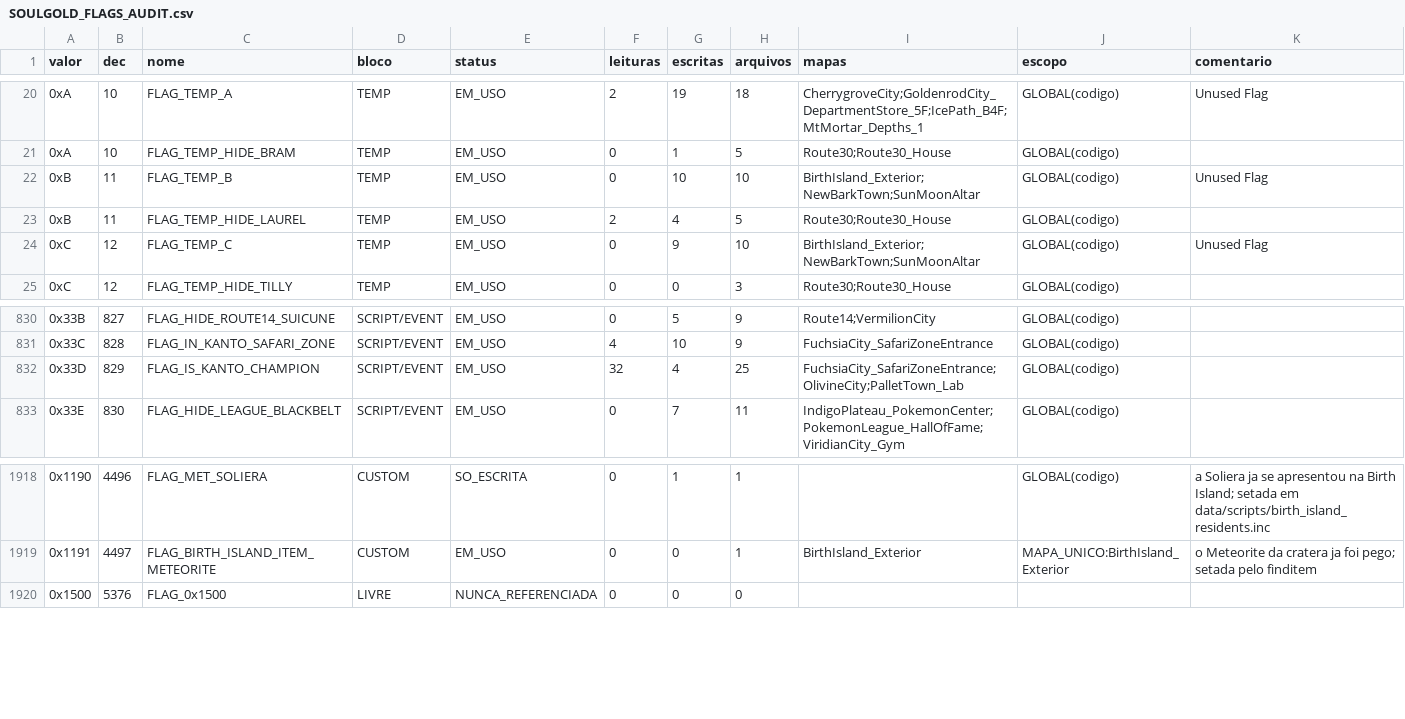
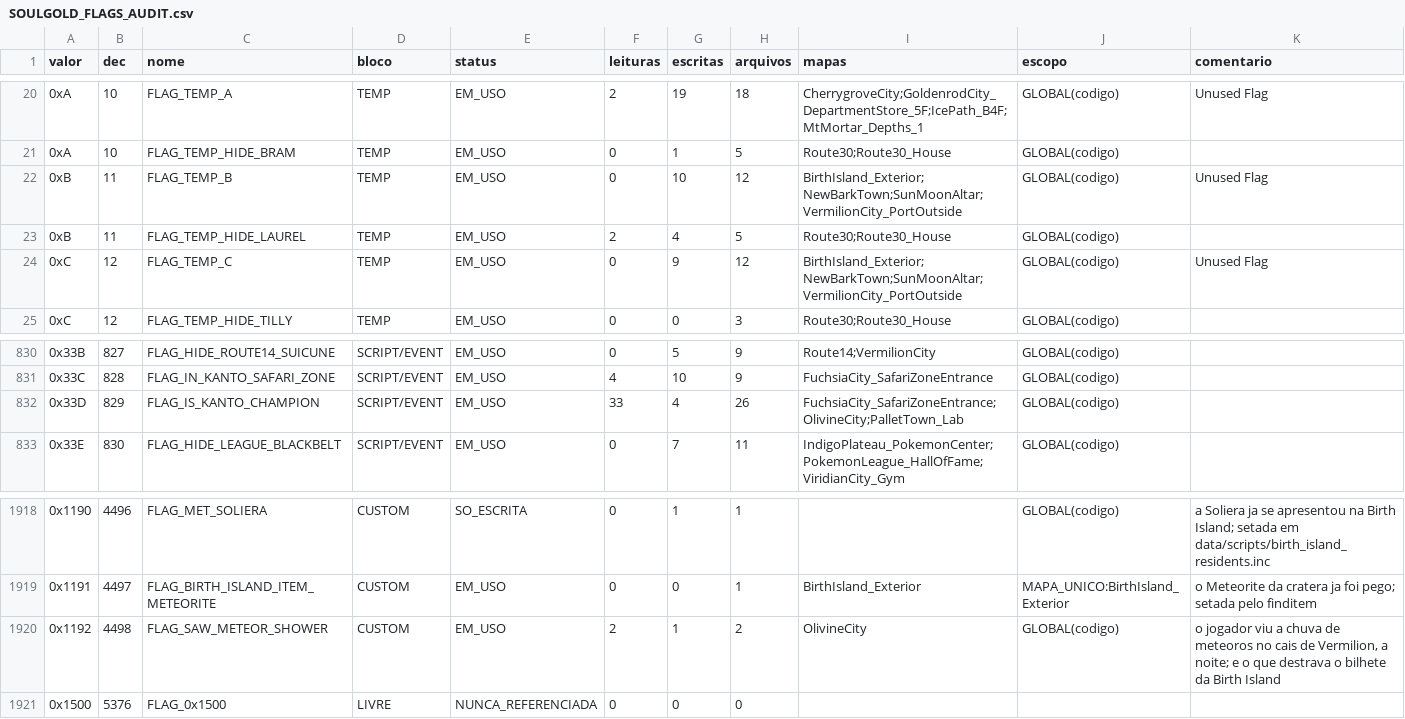
Before and after one commit to MicaelZonta/soulgold, a CSV file: docs/SOULGOLD_FLAGS_AUDIT.csv, drawn as a sheet; only a part is shown, gaps mark what is left out.

```diff
--- a/docs/SOULGOLD_FLAGS_AUDIT.csv
+++ b/docs/SOULGOLD_FLAGS_AUDIT.csv
@@ -21,5 +21,5 @@ valor,dec,nome,bloco,status,leituras,escritas,arquivos,mapas,escopo,comentario
 0xA,10,FLAG_TEMP_HIDE_BRAM,TEMP,EM_USO,0,1,5,Route30;Route30_House,GLOBAL(codigo),
-0xB,11,FLAG_TEMP_B,TEMP,EM_USO,0,10,10,BirthIsland_Exterior;NewBarkTown;SunMoonAltar,GLOBAL(codigo),Unused Flag
+0xB,11,FLAG_TEMP_B,TEMP,EM_USO,0,10,12,BirthIsland_Exterior;NewBarkTown;SunMoonAltar;VermilionCity_PortOutside,GLOBAL(codigo),Unused Flag
 0xB,11,FLAG_TEMP_HIDE_LAUREL,TEMP,EM_USO,2,4,5,Route30;Route30_House,GLOBAL(codigo),
-0xC,12,FLAG_TEMP_C,TEMP,EM_USO,0,9,10,BirthIsland_Exterior;NewBarkTown;SunMoonAltar,GLOBAL(codigo),Unused Flag
+0xC,12,FLAG_TEMP_C,TEMP,EM_USO,0,9,12,BirthIsland_Exterior;NewBarkTown;SunMoonAltar;VermilionCity_PortOutside,GLOBAL(codigo),Unused Flag
 0xC,12,FLAG_TEMP_HIDE_TILLY,TEMP,EM_USO,0,0,3,Route30;Route30_House,GLOBAL(codigo),
@@ -831,3 +831,3 @@ valor,dec,nome,bloco,status,leituras,escritas,arquivos,mapas,escopo,comentario
 0x33C,828,FLAG_IN_KANTO_SAFARI_ZONE,SCRIPT/EVENT,EM_USO,4,10,9,FuchsiaCity_SafariZoneEntrance,GLOBAL(codigo),
-0x33D,829,FLAG_IS_KANTO_CHAMPION,SCRIPT/EVENT,EM_USO,32,4,25,FuchsiaCity_SafariZoneEntrance;OlivineCity;PalletTown_Lab,GLOBAL(codigo),
+0x33D,829,FLAG_IS_KANTO_CHAMPION,SCRIPT/EVENT,EM_USO,33,4,26,FuchsiaCity_SafariZoneEntrance;OlivineCity;PalletTown_Lab,GLOBAL(codigo),
 0x33E,830,FLAG_HIDE_LEAGUE_BLACKBELT,SCRIPT/EVENT,EM_USO,0,7,11,IndigoPlateau_PokemonCenter;PokemonLeague_HallOfFame;ViridianCity_Gym,GLOBAL(codigo),
@@ -1919,2 +1919,3 @@ valor,dec,nome,bloco,status,leituras,escritas,arquivos,mapas,escopo,comentario
 0x1191,4497,FLAG_BIRTH_ISLAND_ITEM_METEORITE,CUSTOM,EM_USO,0,0,1,BirthIsland_Exterior,MAPA_UNICO:BirthIsland_Exterior,o Meteorite da cratera ja foi pego; setada pelo finditem
+0x1192,4498,FLAG_SAW_METEOR_SHOWER,CUSTOM,EM_USO,2,1,2,OlivineCity,GLOBAL(codigo),"o jogador viu a chuva de meteoros no cais de Vermilion, a noite; e o que destrava o bilhete da Birth Island"
 0x1500,5376,FLAG_0x1500,LIVRE,NUNCA_REFERENCIADA,0,0,0,,,
```
Also changed, not shown: 12 other files.
